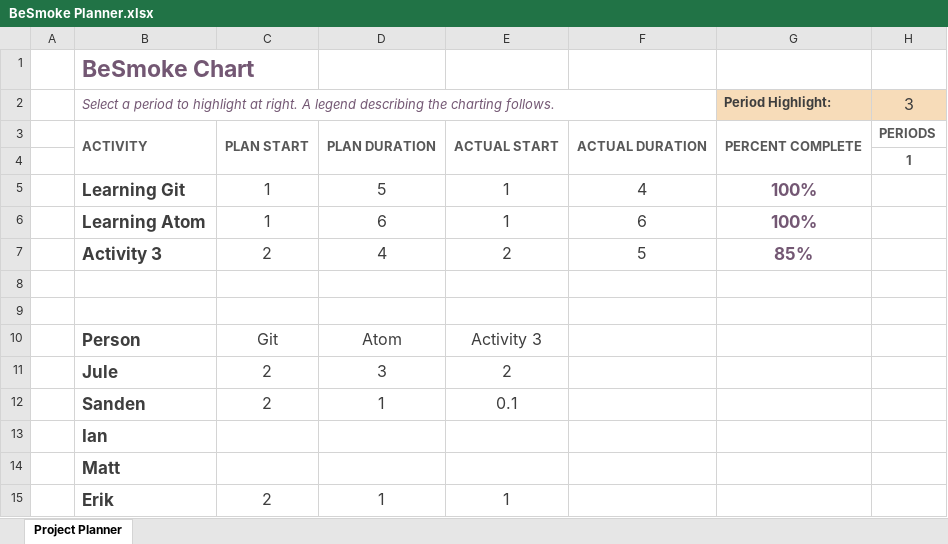
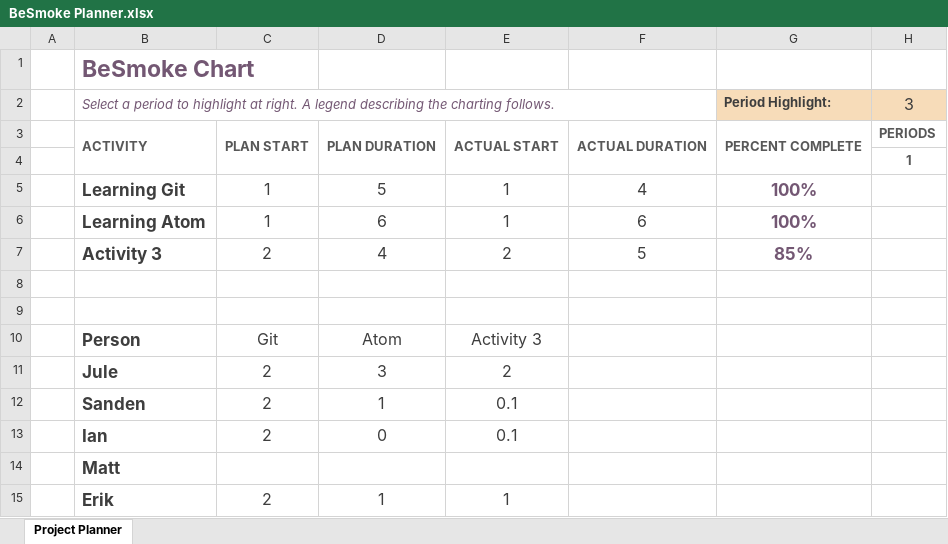
Before and after one commit to IanJedd/besmoke, an Excel workbook: BeSmoke Planner.xlsx, sheet Project Planner, drawn as a sheet; only a part is shown; values as stored, in another font and other column widths than the file's, no borders; charts and pictures and conditional formats not drawn; the diff names each change by its address in the sheet, - before the commit and + after, or states it on an @@ line.

Commit message:
added numbers to gantt chart. supa mario 2 bay-b

```diff
--- a/BeSmoke Planner.xlsx (sheet Project Planner)
+++ b/BeSmoke Planner.xlsx (sheet Project Planner)
-C13: (empty)
+C13: 2
-D13: (empty)
+D13: 0
-E13: (empty)
+E13: 0.1
```
Also changed, not shown: charts or pictures.
